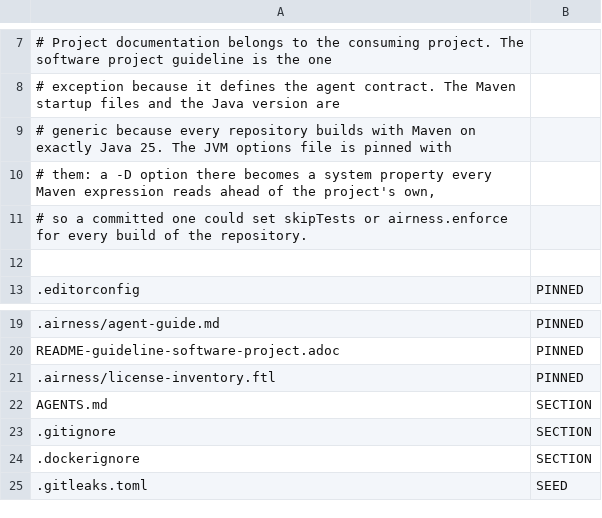
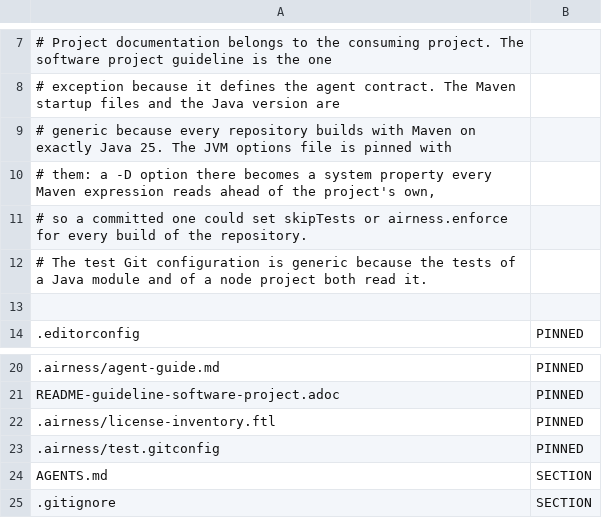
Before and after one commit to ciechanowiec/airness, a TSV file: airness-assets/src/main/resources/airness/manifest/generic.tsv, drawn as a sheet; only a part is shown, gaps mark what is left out; the shorter side is filled out with more unchanged rows; the diff names each change by its address in the sheet, - before the commit and + after, or states it on an @@ line.

Commit message:
feat(harness): isolate every test run from the machine's Git settings
Tests that start git read the developer's or the CI image's global and system configuration, so a hook path, commit signing, an ignore or attributes file, or another default branch decided verdicts that should not depend on the machine. A managed .airness/test.gitconfig now turns hooks, signing and the machine's ignore and attribute files off, starts a repository on main and commits under a fixture identity.

Surefire and Failsafe in the root parent, the Vitest runs of a node project through the tests gate, and verify.sh set GIT_CONFIG_NOSYSTEM=1 and point GIT_CONFIG_GLOBAL at that file. The model policy refuses a project file that sets either variable, and the agent settings deny editing the managed copy. A test that needs another Git setting writes it into its own fixture repository. The README and agent guide describe the isolation, and integration cases prove both the run and the refusal.

```diff
--- a/airness-assets/src/main/resources/airness/manifest/generic.tsv
+++ b/airness-assets/src/main/resources/airness/manifest/generic.tsv
+row 12: # The test Git configuration is generic because the tests of a Java module and of a node project both read it.
+row 23: .airness/test.gitconfig | PINNED
```
Also changed, not shown: 17 other files.
